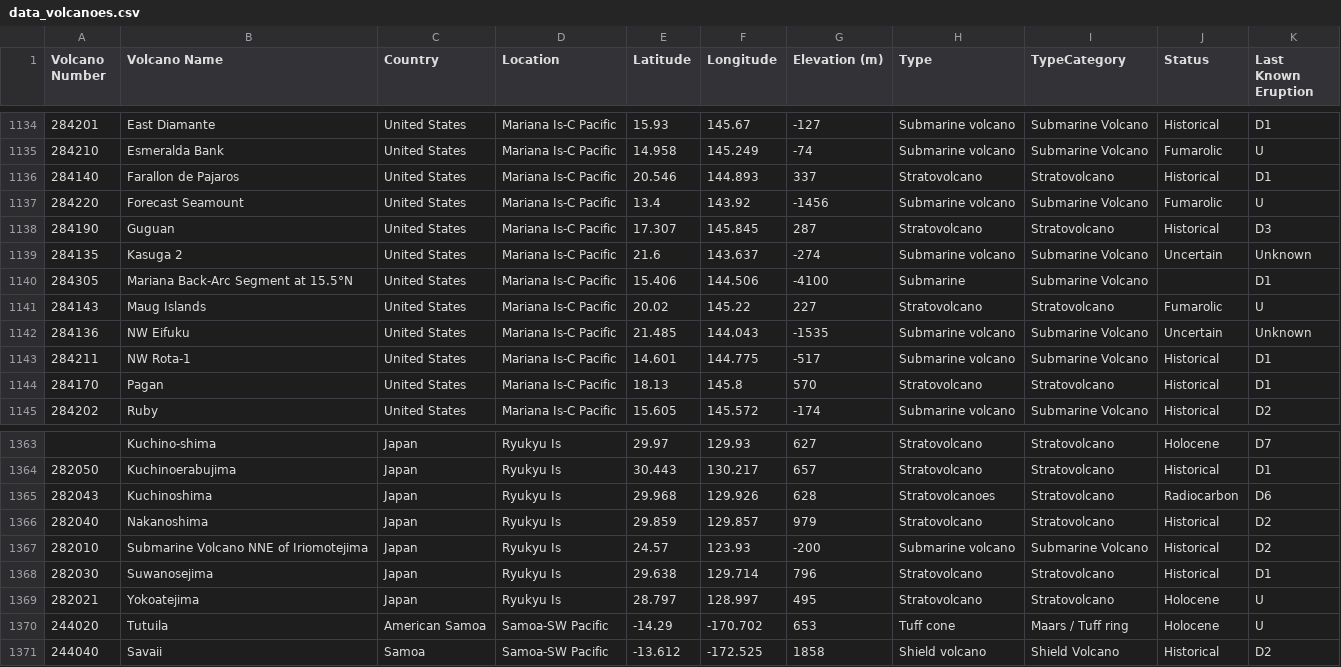
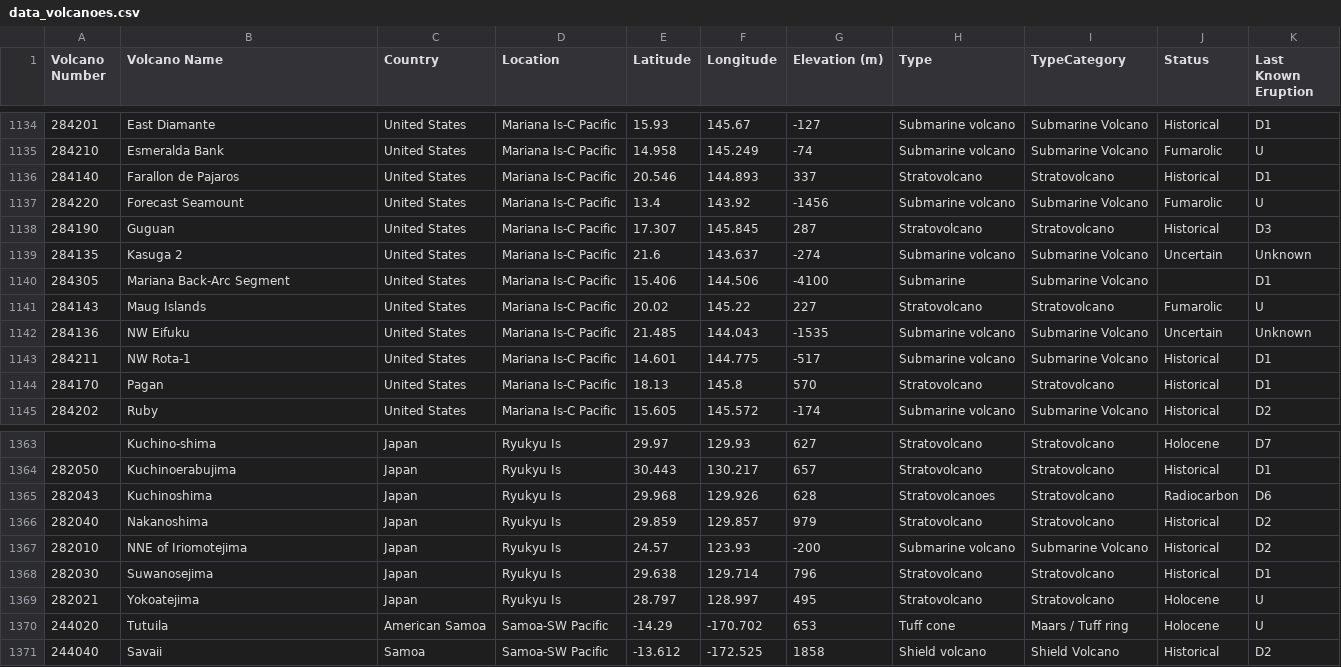
Before and after one commit to lcg-infodesign/2025-04-itsalic1, a CSV file: assets/data_volcanoes.csv, drawn as a sheet; only a part is shown, gaps mark what is left out.

```diff
--- a/assets/data_volcanoes.csv
+++ b/assets/data_volcanoes.csv
@@ -1139,3 +1139,3 @@ Volcano Number,Volcano Name,Country,Location,Latitude,Longitude,Elevation (m),Ty
 284135,Kasuga 2,United States,Mariana Is-C Pacific,21.6,143.637,-274,Submarine volcano,Submarine Volcano,Uncertain,Unknown
-284305,Mariana Back-Arc Segment at 15.5°N,United States,Mariana Is-C Pacific,15.406,144.506,-4100,Submarine,Submarine Volcano,,D1
+284305,Mariana Back-Arc Segment,United States,Mariana Is-C Pacific,15.406,144.506,-4100,Submarine,Submarine Volcano,,D1
 284143,Maug Islands,United States,Mariana Is-C Pacific,20.02,145.22,227,Stratovolcano,Stratovolcano,Fumarolic,U
@@ -1366,3 +1366,3 @@ Volcano Number,Volcano Name,Country,Location,Latitude,Longitude,Elevation (m),Ty
 282040,Nakanoshima,Japan,Ryukyu Is,29.859,129.857,979,Stratovolcano,Stratovolcano,Historical,D2
-282010,Submarine Volcano NNE of Iriomotejima,Japan,Ryukyu Is,24.57,123.93,-200,Submarine volcano,Submarine Volcano,Historical,D2
+282010,NNE of Iriomotejima,Japan,Ryukyu Is,24.57,123.93,-200,Submarine volcano,Submarine Volcano,Historical,D2
 282030,Suwanosejima,Japan,Ryukyu Is,29.638,129.714,796,Stratovolcano,Stratovolcano,Historical,D1
```
Also changed, not shown: 1 other file.
